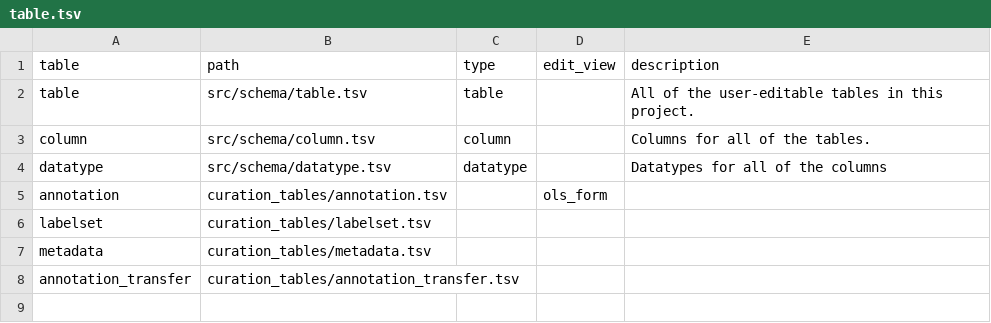
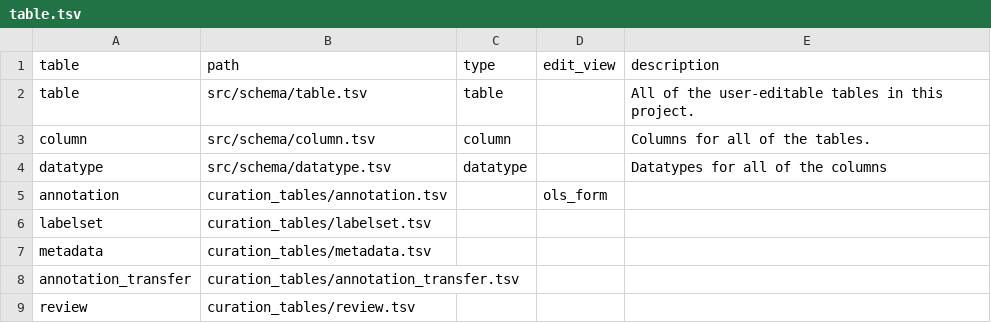
Before and after one commit to Cellular-Semantics/human-neocortex-it-projecting-excitatory-neurons, a TSV file: src/schema/table.tsv, drawn as a sheet; the diff names each change by its address in the sheet, - before the commit and + after, or states it on an @@ line.

```diff
--- a/src/schema/table.tsv
+++ b/src/schema/table.tsv
+row 9: review | curation_tables/review.tsv
```
Also changed, not shown: src/schema/column.tsv, 12 other files.
